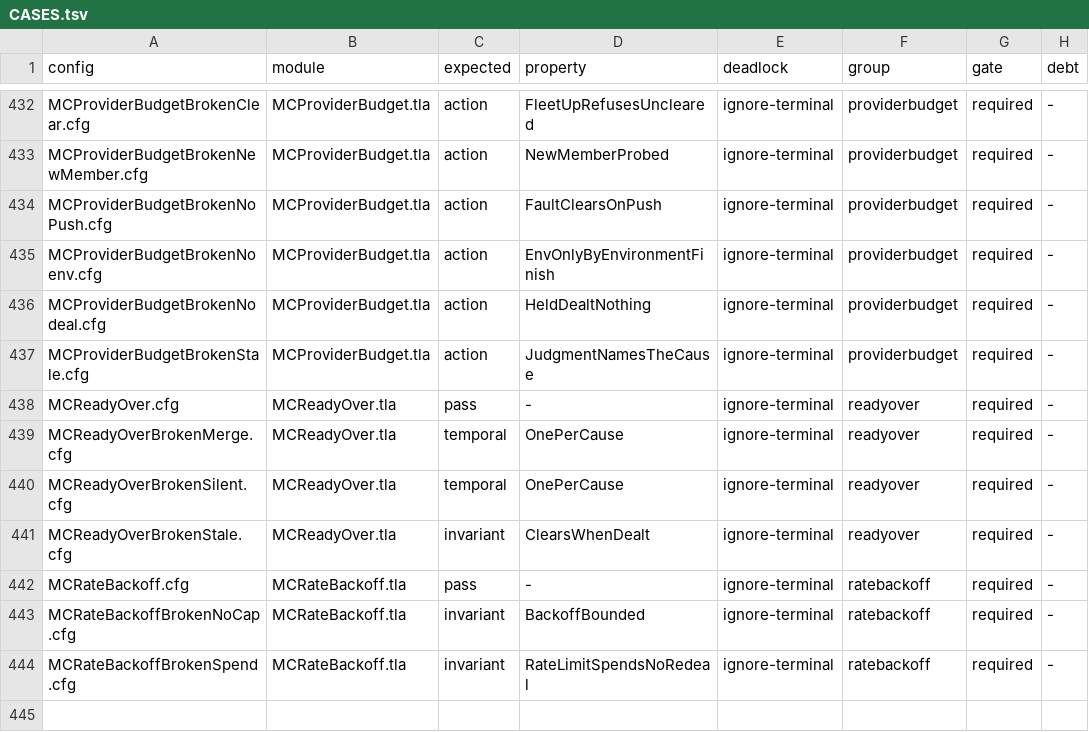
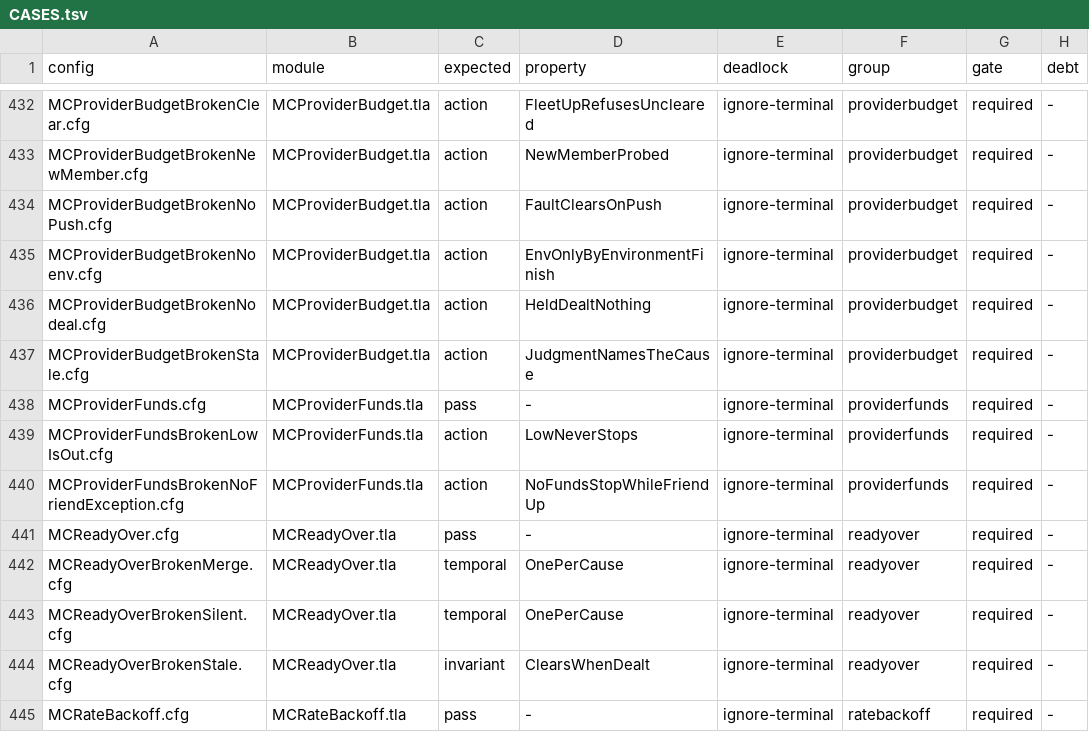
Before and after one commit to mas-bandwidth/nova-sprint, a TSV file: tla/CASES.tsv, drawn as a sheet; only a part is shown, gaps mark what is left out; the shorter side is filled out with more unchanged rows; the diff names each change by its address in the sheet, - before the commit and + after, or states it on an @@ line.

Commit message:
ProviderFunds models the provider's rest, the all-out stop and the friend exception
tla/ProviderFunds.tla EXTENDS RouteRest and reuses its rest rules for one
provider, adds a second, and models the provider funds machine: a take refused
for credit or its key rests the provider (only a take launched after the last
rest ended counts), a balance poll never rests and ends a refused credit rest
on a payment seen, funded and routes wake end rests, and every provider out of
credit stops the machine unless a friend is up; START is the coordinator's. It
proves four invariants (LowNeverStops, NoFundsStopWhileFriendUp,
StartIsTheCoordinators, StopOnlyWhenAllOut) and two reversed witnesses:
MCProviderFundsBrokenLowIsOut (Broken = "lowisout", Out() counts a low balance,
fails LowNeverStops) and MCProviderFundsBrokenNoFriendException (Broken =
"nofriendexception", drops friendsKeepRunning, fails NoFundsStopWhileFriendUp),
each with its CASES.tsv row in the new providerfunds group. Comment-only Go
changes: provider_funds.go cites tla/ProviderFunds.tla on providerRestsDue,
AllOutOfCredit, Funded and friendsKeepRunning, and AllOutOfCredit's comment no
longer says a balance at or under zero is out (Out and Retired exclude balance
rests). tla/RUNS.tsv is made current on the bench (group providerfunds, all
three cases pass under the 110s budget) and COVERAGE.tsv's provider-funds row
names the module as current.

Sprint-Card: tla-provider-funds.w2@10 epoch=17

```diff
--- a/tla/CASES.tsv
+++ b/tla/CASES.tsv
+row 438: MCProviderFunds.cfg | MCProviderFunds.tla | pass | - | ignore-terminal | providerfunds | required | -
+row 439: MCProviderFundsBrokenLowIsOut.cfg | MCProviderFunds.tla | action | LowNeverStops | ignore-terminal | providerfunds | required | -
+row 440: MCProviderFundsBrokenNoFriendException.cfg | MCProviderFunds.tla | action | NoFundsStopWhileFriendUp | ignore-terminal | providerfunds | required | -
```
Also changed, not shown: tla/COVERAGE.tsv, tla/RUNS.tsv, 8 other files.
